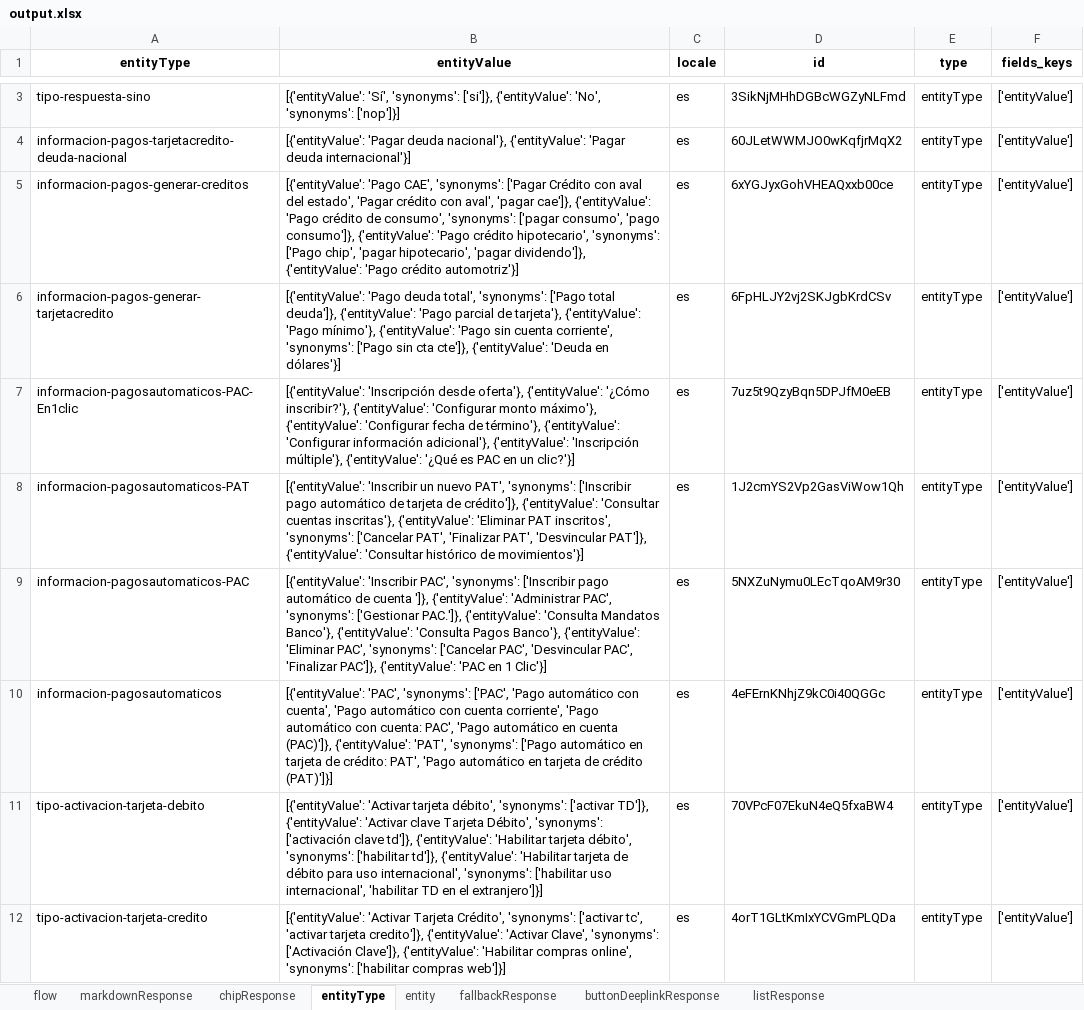
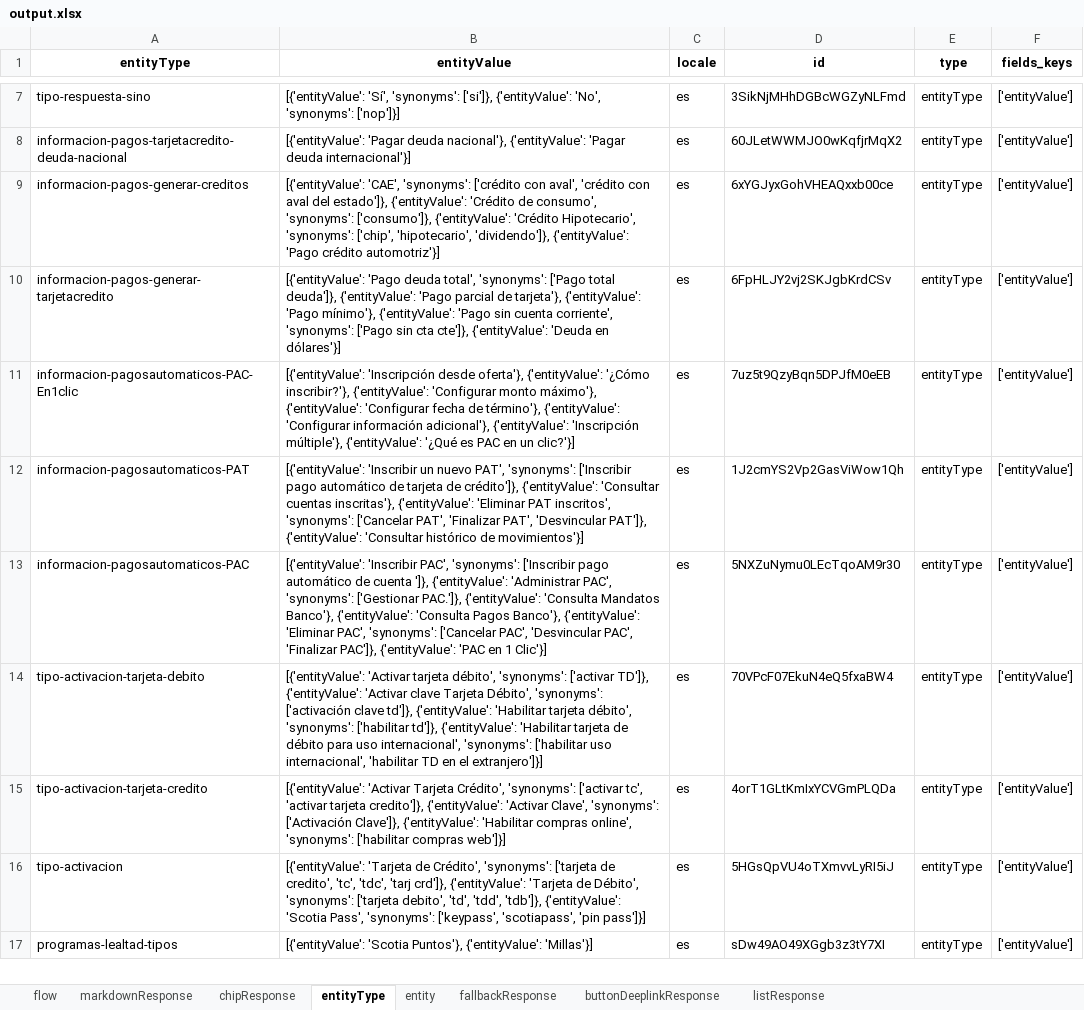
Before and after one commit to felipefritz/cf-to-df, an Excel workbook: output.xlsx, sheet entityType, drawn as a sheet; only a part is shown, gaps mark what is left out; the shorter side is filled out with more unchanged rows; values as stored, in another font and other column widths than the file's, no borders; removed rows and columns are numbered as before the commit, all else as after; the diff covers the shown part only; the diff names each change by its address in the sheet, - before the commit and + after, or states it on an @@ line.

```diff
--- a/output.xlsx (sheet entityType)
+++ b/output.xlsx (sheet entityType)
-B9 (entityValue): [{'entityValue': 'Pago CAE', 'synonyms': ['Pagar Crédito con aval del estado', 'Pagar crédito con aval', 'pagar cae']}, {'entityValue': 'Pago crédito de consumo', 'synonyms': ['pagar consumo', 'pago consumo']}, {'entityValue': 'Pago crédito hipotecario', 'synonyms': ['Pago chip', 'pagar hipotecario', 'pagar dividendo']}, {'entityValue': 'Pago…
+B9 (entityValue): [{'entityValue': 'CAE', 'synonyms': ['crédito con aval', 'crédito con aval del estado']}, {'entityValue': 'Crédito de consumo', 'synonyms': ['consumo']}, {'entityValue': 'Crédito Hipotecario', 'synonyms': ['chip', 'hipotecario', 'dividendo']}, {'entityValue': 'Pago…
-row 10: informacion-pagosautomaticos | [{'entityValue': 'PAC', 'synonyms': ['PAC', 'Pago automático con cuenta', 'Pago automático con cuenta corriente', 'Pago automático con cuenta: PAC', 'Pago automático en cuenta (PAC)']}, {'entityValue': 'PAT', 'synonyms': ['Pago automático en tarjeta de crédito: PAT', 'Pago automático en tarjeta de crédito (PAT)']}] | es | 4eFErnKNhjZ9kC0i40QGGc | entityType | ['entityValue']
```
Also changed, not shown: 4 added rows and 1 edited cell elsewhere in this sheet, sheet chipResponse, sheet entity, sheet markdownResponse, sheet flow, 7 other files.
